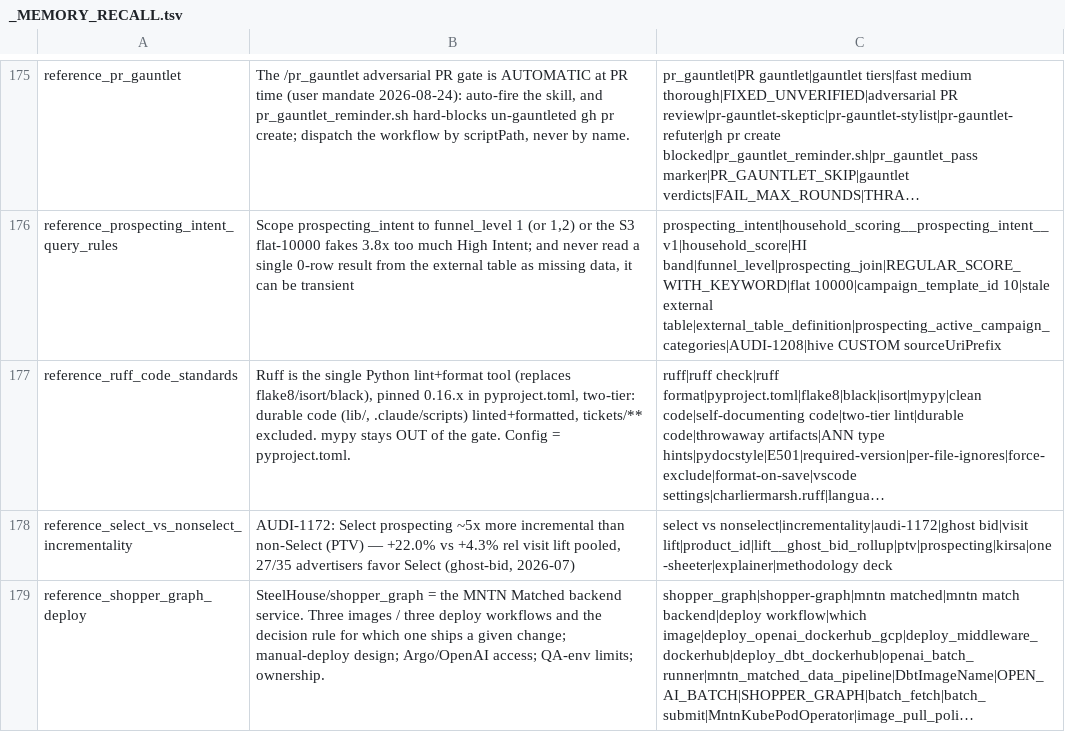
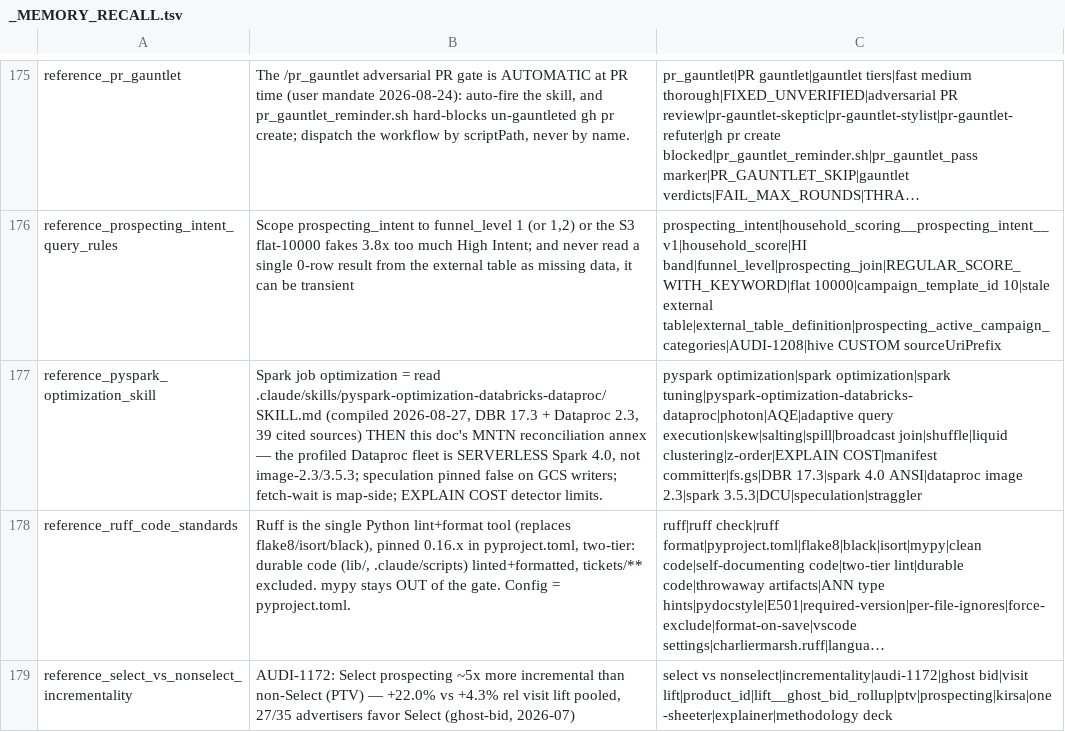
Before and after one commit to mdunn-mntn/malachi-workspace, a TSV file: knowledge/_MEMORY_RECALL.tsv, drawn as a sheet; only a part is shown, gaps mark what is left out; the shorter side is filled out with more unchanged rows; long unchanged cells end in …; the diff names each change by its address in the sheet, - before the commit and + after, or states it on an @@ line.

Commit message:
AUDI-1194/1191: install the pyspark optimization reference as a skill
Skill installed verbatim (DBR 17.3 + Dataproc 2.3, 39 cited sources).
Companion memory doc reference_pyspark_optimization_skill carries the MNTN
annex: the profiled Dataproc fleet is serverless Spark 4.0 (not image 2.3),
speculation stays false on GCS writers, fetch-wait is map-side, EXPLAIN COST
limits, Photon off on our STANDARD job clusters. START_HERE Spark tune row,
IMP-093 fix-text drift risk, indexes rebuilt.

```diff
--- a/knowledge/_MEMORY_RECALL.tsv
+++ b/knowledge/_MEMORY_RECALL.tsv
+row 177: reference_pyspark_optimization_skill | Spark job optimization = read .claude/skills/pyspark-optimization-databricks-dataproc/SKILL.md (compiled 2026-08-27, DBR 17.3 + Dataproc 2.3, 39 cited sources) THEN this doc's MNTN reconciliation annex — the profiled Dataproc fleet is SERVERLESS Spark 4.0, not image-2.3/3.5.3; speculation pinned false on GCS writers; fetch-wait is map-side; EXPLAIN COST detector limits. | pyspark optimization|spark optimization|spark tuning|pyspark-optimization-databricks-dataproc|photon|AQE|adaptive query execution|skew|salting|spill|broadcast join|shuffle|liquid clustering|z-order|EXPLAIN COST|manifest committer|fs.gs|DBR 17.3|spark 4.0 ANSI|dataproc image 2.3|spark 3.5.3|DCU|speculation|straggler
```
Also changed, not shown: 8 other files.
